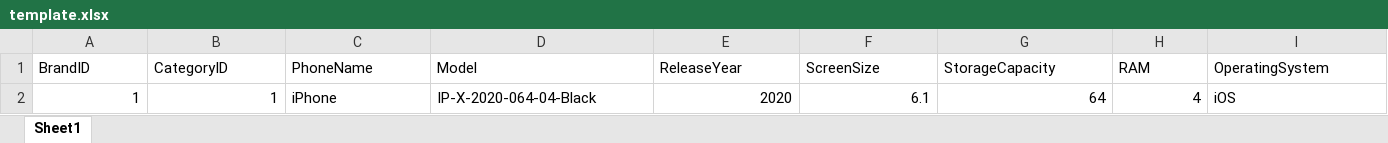
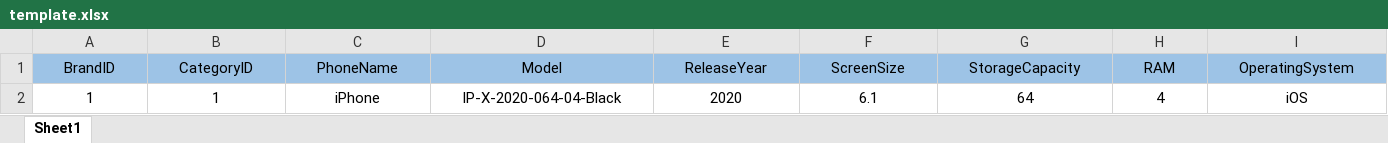
Before and after one commit to trahongquan/Mobileshop_SpringbootMVC_Thymeleaf, an Excel workbook: Mobileshop/src/main/resources/templates/template.xlsx, sheet Sheet1, drawn as a sheet; only a part is shown; values as stored, in another font and other column widths than the file's, no borders; the diff covers the shown part only; the diff names each change by its address in the sheet, - before the commit and + after, or states it on an @@ line.

```diff
--- a/Mobileshop/src/main/resources/templates/template.xlsx (sheet Sheet1)
+++ b/Mobileshop/src/main/resources/templates/template.xlsx (sheet Sheet1)
@@ A1:I1 fill: none → #9DC3E6, alignment: left → center @@
-A2:B2 alignment: right
+A2:B2 alignment: center
-C2:D2 alignment: left
+C2:D2 alignment: center
-E2:H2 alignment: right
+E2:H2 alignment: center
-I2 alignment: left
+I2 alignment: center
```
Also changed, not shown: cell formats elsewhere in this sheet, 20 other files.
